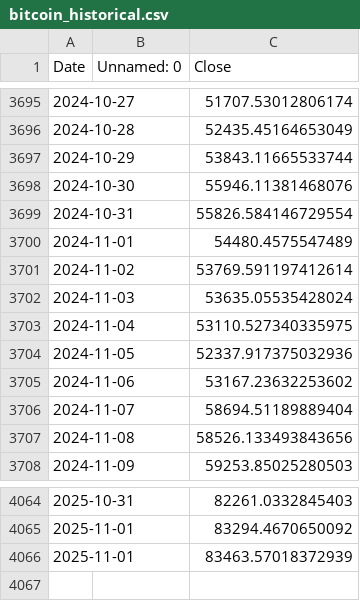
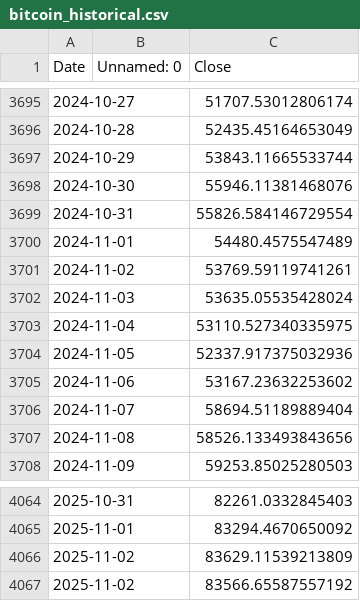
Before and after one commit to mbattye/bitviz-website, a CSV file: api/data/bitcoin_historical.csv, drawn as a sheet; only a part is shown, gaps mark what is left out.

```diff
--- a/api/data/bitcoin_historical.csv
+++ b/api/data/bitcoin_historical.csv
@@ -3700,3 +3700,3 @@ Date,Unnamed: 0,Close
 2024-11-01,,54480.4575547489
-2024-11-02,,53769.591197412614
+2024-11-02,,53769.59119741261
 2024-11-03,,53635.05535428024
@@ -4065,2 +4065,3 @@ Date,Unnamed: 0,Close
 2025-11-01,,83294.4670650092
-2025-11-01,,83463.57018372939
+2025-11-02,,83629.11539213809
+2025-11-02,,83566.65587557192
```
